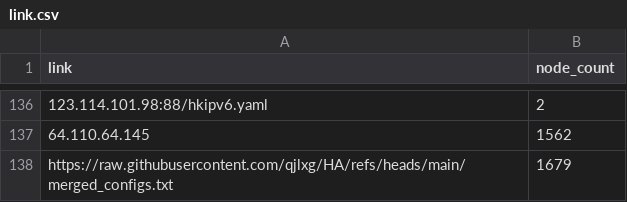
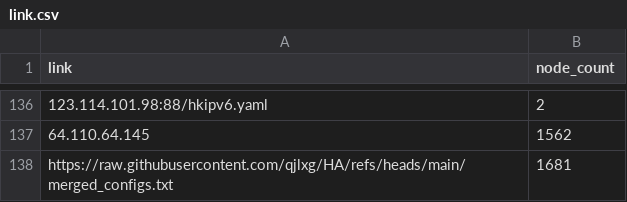
Before and after one commit to qjlxg/HA, a CSV file: link.csv, drawn as a sheet; only a part is shown, gaps mark what is left out; the diff covers the shown part only; the diff names each change by its address in the sheet, - before the commit and + after, or states it on an @@ line.

```diff
--- a/link.csv
+++ b/link.csv
-B138 (node_count): 1679
+B138 (node_count): 1681
```
Also changed, not shown: 2 added rows, 2 removed rows and 68 moved rows elsewhere in this file, 1 other file.
